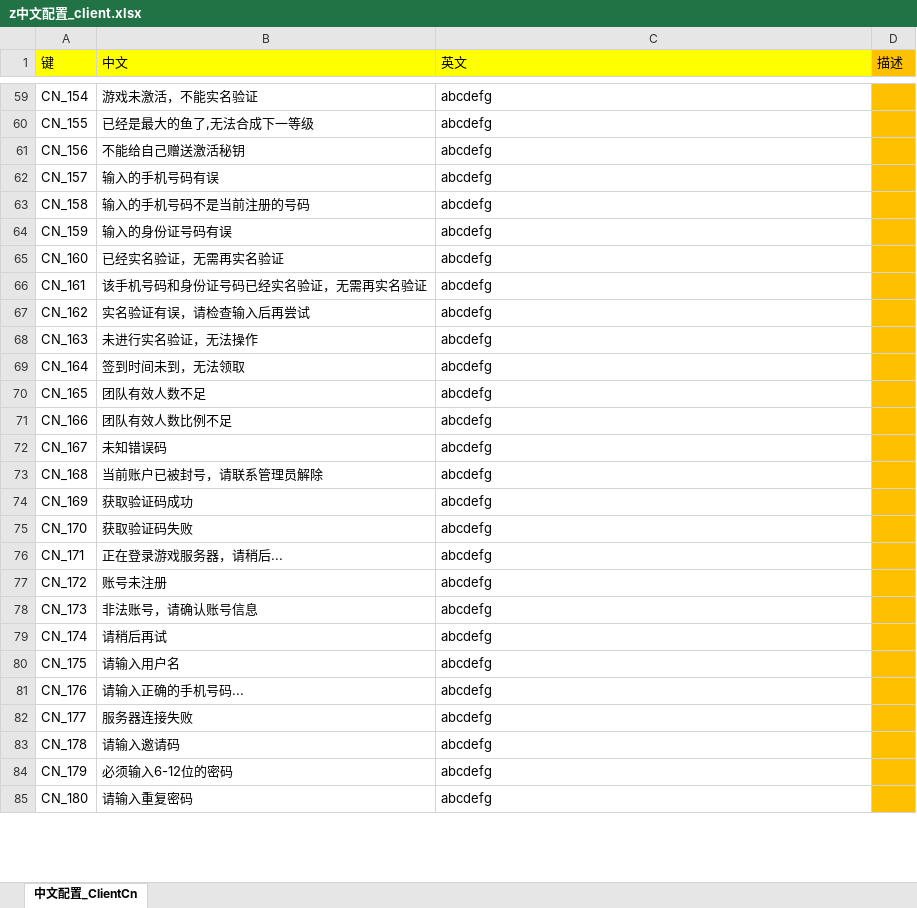
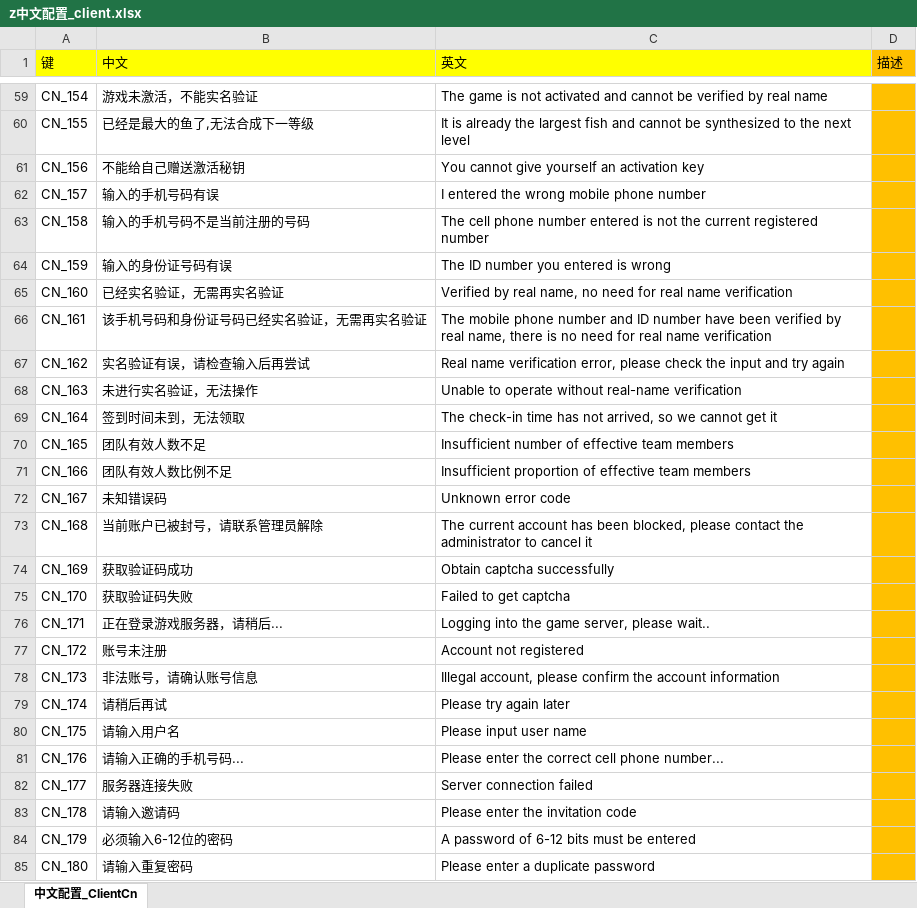
Before and after one commit to game-OceanPlanet/gameConfig, an Excel workbook: base/z中文配置_client.xlsx, sheet 中文配置_ClientCn, drawn as a sheet; only a part is shown, gaps mark what is left out; values as stored, in another font and other column widths than the file's, no borders; the diff covers the shown part only; the diff names each change by its address in the sheet, - before the commit and + after, or states it on an @@ line.

```diff
--- a/base/z中文配置_client.xlsx (sheet 中文配置_ClientCn)
+++ b/base/z中文配置_client.xlsx (sheet 中文配置_ClientCn)
-C59 (英文): abcdefg
+C59 (英文): The game is not activated and cannot be verified by real name
-C60 (英文): abcdefg
+C60 (英文): It is already the largest fish and cannot be synthesized to the next level
-C61 (英文): abcdefg
+C61 (英文): You cannot give yourself an activation key
-C62 (英文): abcdefg
+C62 (英文): I entered the wrong mobile phone number
-C63 (英文): abcdefg
+C63 (英文): The cell phone number entered is not the current registered number
-C64 (英文): abcdefg
+C64 (英文): The ID number you entered is wrong
-C65 (英文): abcdefg
+C65 (英文): Verified by real name, no need for real name verification
-C66 (英文): abcdefg
+C66 (英文): The mobile phone number and ID number have been verified by real name, there is no need for real name verification
-C67 (英文): abcdefg
+C67 (英文): Real name verification error, please check the input and try again
-C68 (英文): abcdefg
+C68 (英文): Unable to operate without real-name verification
-C69 (英文): abcdefg
+C69 (英文): The check-in time has not arrived, so we cannot get it
-C70 (英文): abcdefg
+C70 (英文): Insufficient number of effective team members
-C71 (英文): abcdefg
+C71 (英文): Insufficient proportion of effective team members
-C72 (英文): abcdefg
+C72 (英文): Unknown error code
-C73 (英文): abcdefg
+C73 (英文): The current account has been blocked, please contact the administrator to cancel it
-C74 (英文): abcdefg
+C74 (英文): Obtain captcha successfully
-C75 (英文): abcdefg
+C75 (英文): Failed to get captcha
-C76 (英文): abcdefg
+C76 (英文): Logging into the game server, please wait..
-C77 (英文): abcdefg
+C77 (英文): Account not registered
-C78 (英文): abcdefg
+C78 (英文): Illegal account, please confirm the account information
-C79 (英文): abcdefg
+C79 (英文): Please try again later
-C80 (英文): abcdefg
+C80 (英文): Please input user name
-C81 (英文): abcdefg
+C81 (英文): Please enter the correct cell phone number...
-C82 (英文): abcdefg
+C82 (英文): Server connection failed
-C83 (英文): abcdefg
+C83 (英文): Please enter the invitation code
-C84 (英文): abcdefg
+C84 (英文): A password of 6-12 bits must be entered
-C85 (英文): abcdefg
+C85 (英文): Please enter a duplicate password
```
Also changed, not shown: 411 edited cells elsewhere in this sheet, base/x消息.xlsx.
